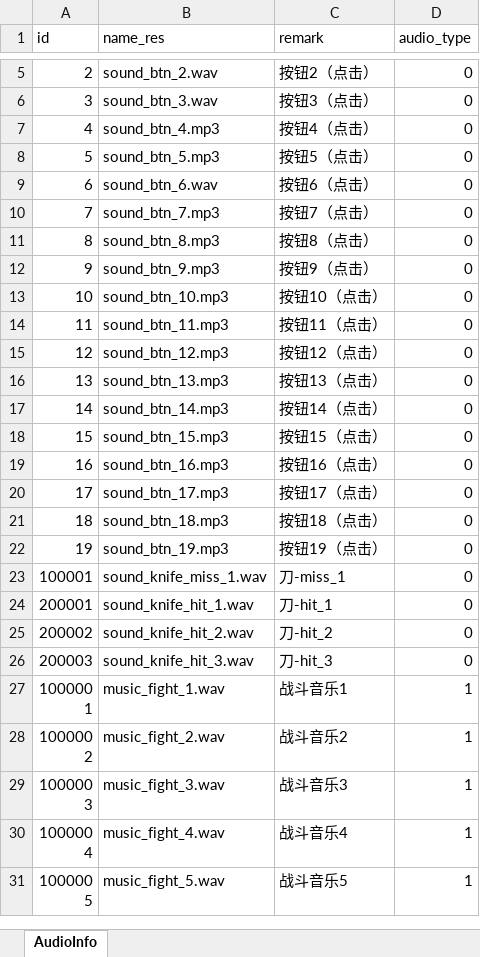
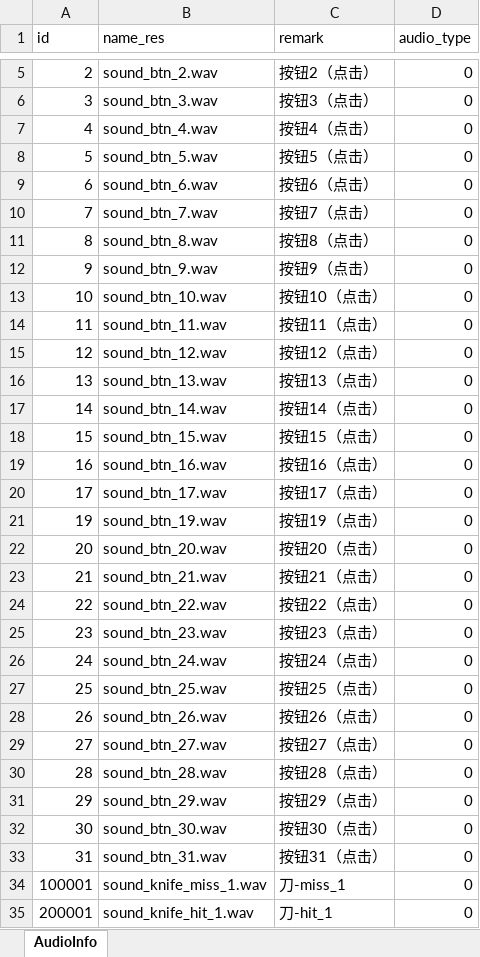
Before and after one commit to wobushiren79/DemonLordRoguelike, an Excel workbook: Demon Lord Roguelike/Assets/Data/Excel/excel_audio_info[音频信息_FrameWork].xlsx, sheet AudioInfo, drawn as a sheet; only a part is shown, gaps mark what is left out; the shorter side is filled out with more unchanged rows; values as stored, in another font and other column widths than the file's, no borders; removed rows and columns are numbered as before the commit, all else as after; the diff covers the shown part only; the diff names each change by its address in the sheet, - before the commit and + after, or states it on an @@ line.

```diff
--- a/Demon Lord Roguelike/Assets/Data/Excel/excel_audio_info[音频信息_FrameWork].xlsx (sheet AudioInfo)
+++ b/Demon Lord Roguelike/Assets/Data/Excel/excel_audio_info[音频信息_FrameWork].xlsx (sheet AudioInfo)
-B7 (name_res): sound_btn_4.mp3
+B7 (name_res): sound_btn_4.wav
-B8 (name_res): sound_btn_5.mp3
+B8 (name_res): sound_btn_5.wav
-B10 (name_res): sound_btn_7.mp3
+B10 (name_res): sound_btn_7.wav
-B11 (name_res): sound_btn_8.mp3
+B11 (name_res): sound_btn_8.wav
-B12 (name_res): sound_btn_9.mp3
+B12 (name_res): sound_btn_9.wav
-B13 (name_res): sound_btn_10.mp3
+B13 (name_res): sound_btn_10.wav
-B14 (name_res): sound_btn_11.mp3
+B14 (name_res): sound_btn_11.wav
-B15 (name_res): sound_btn_12.mp3
+B15 (name_res): sound_btn_12.wav
-B16 (name_res): sound_btn_13.mp3
+B16 (name_res): sound_btn_13.wav
-B17 (name_res): sound_btn_14.mp3
+B17 (name_res): sound_btn_14.wav
-B18 (name_res): sound_btn_15.mp3
+B18 (name_res): sound_btn_15.wav
-B19 (name_res): sound_btn_16.mp3
+B19 (name_res): sound_btn_16.wav
-B20 (name_res): sound_btn_17.mp3
+B20 (name_res): sound_btn_17.wav
-row 21: 18 | sound_btn_18.mp3 | 按钮18（点击） | 0
-B21 (name_res): sound_btn_19.mp3
+B21 (name_res): sound_btn_19.wav
+row 22: 20 | sound_btn_20.wav | 按钮20（点击） | 0
+row 23: 21 | sound_btn_21.wav | 按钮21（点击） | 0
+row 24: 22 | sound_btn_22.wav | 按钮22（点击） | 0
+row 25: 23 | sound_btn_23.wav | 按钮23（点击） | 0
+row 26: 24 | sound_btn_24.wav | 按钮24（点击） | 0
+row 27: 25 | sound_btn_25.wav | 按钮25（点击） | 0
+row 28: 26 | sound_btn_26.wav | 按钮26（点击） | 0
+row 29: 27 | sound_btn_27.wav | 按钮27（点击） | 0
+row 30: 28 | sound_btn_28.wav | 按钮28（点击） | 0
+row 31: 29 | sound_btn_29.wav | 按钮29（点击） | 0
+row 32: 30 | sound_btn_30.wav | 按钮30（点击） | 0
+row 33: 31 | sound_btn_31.wav | 按钮31（点击） | 0
```
Also changed, not shown: 70 added rows elsewhere in this sheet, 17 other files.
